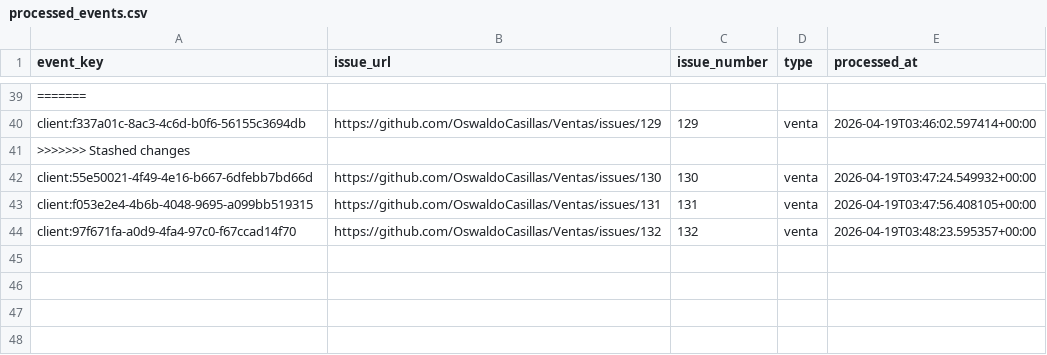
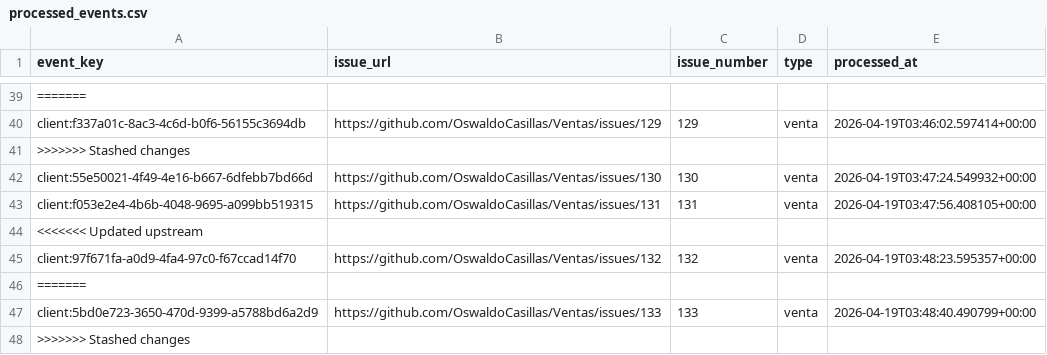
Before and after one commit to OswaldoCasillas/Ventas, a CSV file: data/processed_events.csv, drawn as a sheet; only a part is shown, gaps mark what is left out; the diff names each change by its address in the sheet, - before the commit and + after, or states it on an @@ line.

```diff
--- a/data/processed_events.csv
+++ b/data/processed_events.csv
+row 44: <<<<<<< Updated upstream
+row 46: =======
+row 47: client:5bd0e723-3650-470d-9399-a5788bd6a2d9 | https://github.com/OswaldoCasillas/Ventas/issues/133 | 133 | venta | 2026-04-19T03:48:40.490799+00:00
+row 48: >>>>>>> Stashed changes
```
Also changed, not shown: data/inventory.csv, data/sales.csv, 7 other files.
